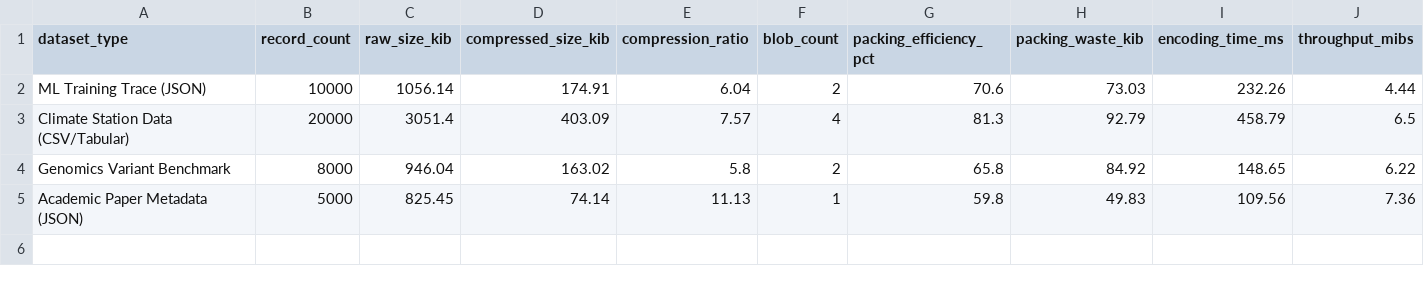
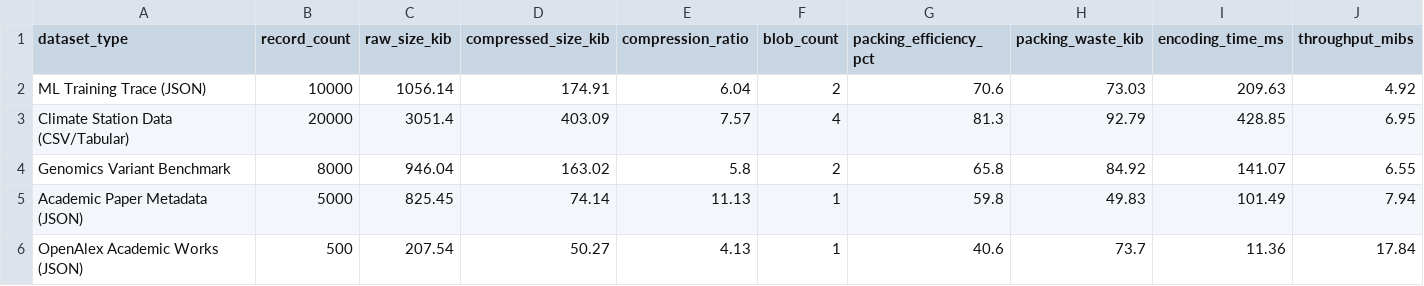
Before and after one commit to samudragupto/research-blob-da, a CSV file: benchmarks/encoding_efficiency.csv, drawn as a sheet.

Commit message:
refactor(benchmarks): disaggregate Table A and B, regenerate CSVs and figures, add consistency checks

```diff
--- a/benchmarks/encoding_efficiency.csv
+++ b/benchmarks/encoding_efficiency.csv
@@ -1,5 +1,6 @@
 dataset_type,record_count,raw_size_kib,compressed_size_kib,compression_ratio,blob_count,packing_efficiency_pct,packing_waste_kib,encoding_time_ms,throughput_mibs
-ML Training Trace (JSON),10000,1056.14,174.91,6.04,2,70.6,73.03,232.26,4.44
-Climate Station Data (CSV/Tabular),20000,3051.4,403.09,7.57,4,81.3,92.79,458.79,6.5
-Genomics Variant Benchmark,8000,946.04,163.02,5.8,2,65.8,84.92,148.65,6.22
-Academic Paper Metadata (JSON),5000,825.45,74.14,11.13,1,59.8,49.83,109.56,7.36
+ML Training Trace (JSON),10000,1056.14,174.91,6.04,2,70.6,73.03,209.63,4.92
+Climate Station Data (CSV/Tabular),20000,3051.4,403.09,7.57,4,81.3,92.79,428.85,6.95
+Genomics Variant Benchmark,8000,946.04,163.02,5.8,2,65.8,84.92,141.07,6.55
+Academic Paper Metadata (JSON),5000,825.45,74.14,11.13,1,59.8,49.83,101.49,7.94
+OpenAlex Academic Works (JSON),500,207.54,50.27,4.13,1,40.6,73.7,11.36,17.84
```
Also changed, not shown: benchmarks/ablation_compression.csv, benchmarks/ablation_packing.csv, 24 other files.
